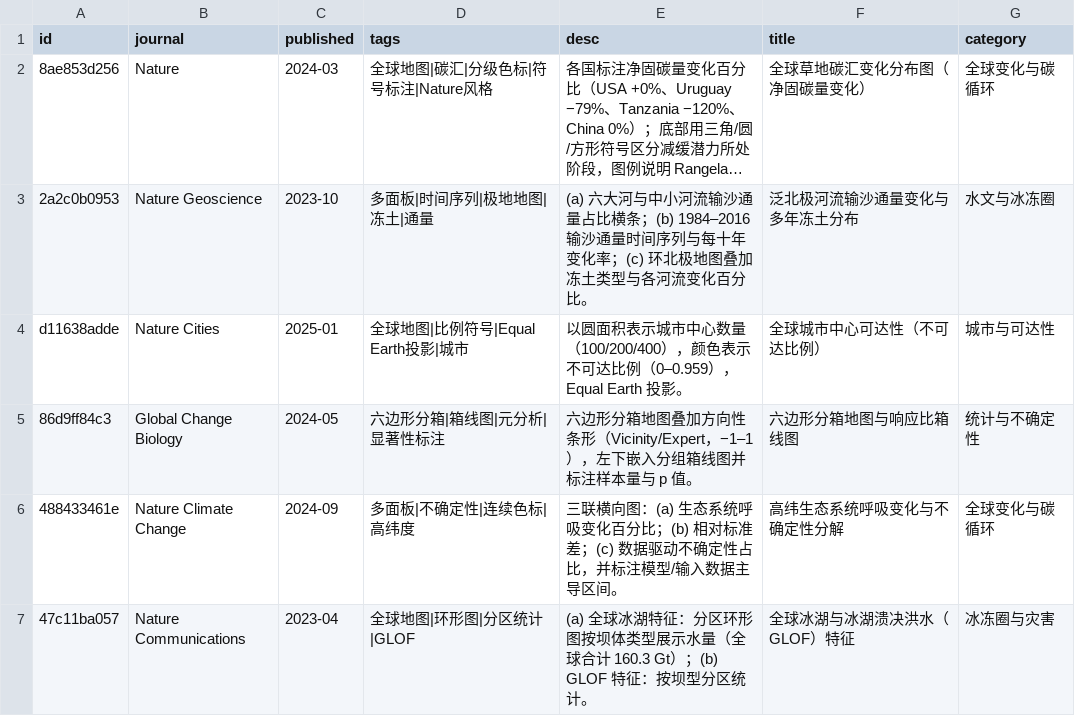
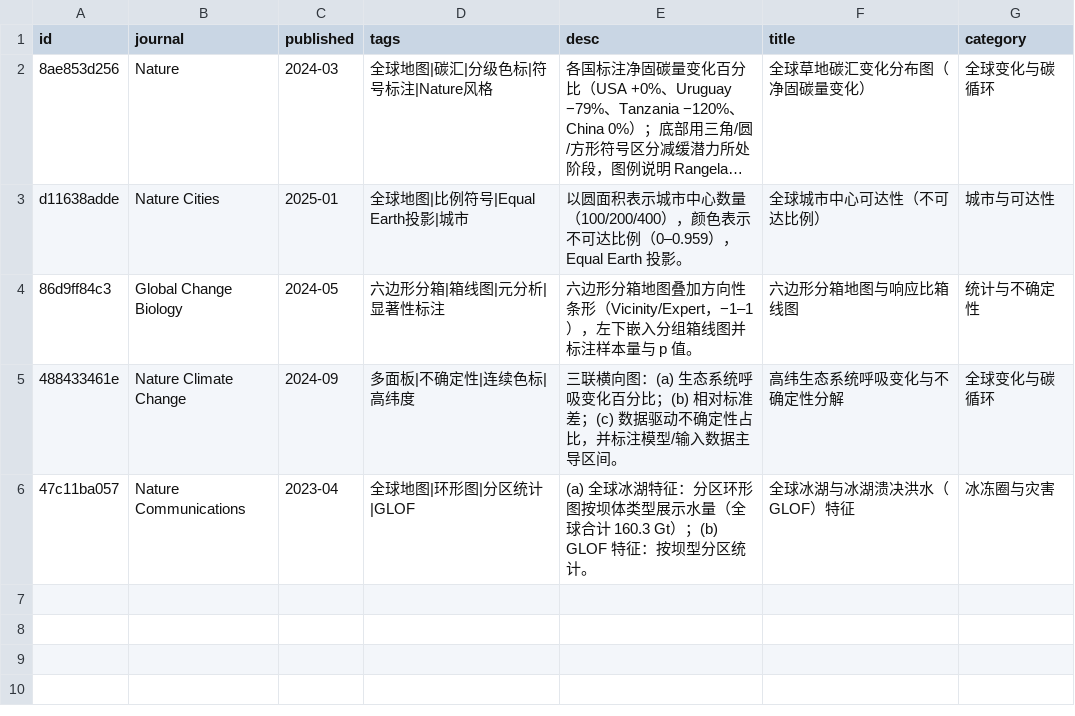
Before and after one commit to zbhgis/GeoSciPlot, a CSV file: meta/titles.csv, drawn as a sheet; long unchanged cells end in …; the diff names each change by its address in the sheet, - before the commit and + after, or states it on an @@ line.

```diff
--- a/meta/titles.csv
+++ b/meta/titles.csv
-row 3: 2a2c0b0953 | Nature Geoscience | 2023-10 | 多面板|时间序列|极地地图|冻土|通量 | (a) 六大河与中小河流输沙通量占比横条；(b) 1984–2016 输沙通量时间序列与每十年变化率；(c) 环北极地图叠加冻土类型与各河流变化百分比。 | 泛北极河流输沙通量变化与多年冻土分布 | 水文与冰冻圈
```
Also changed, not shown: 3 other files.
